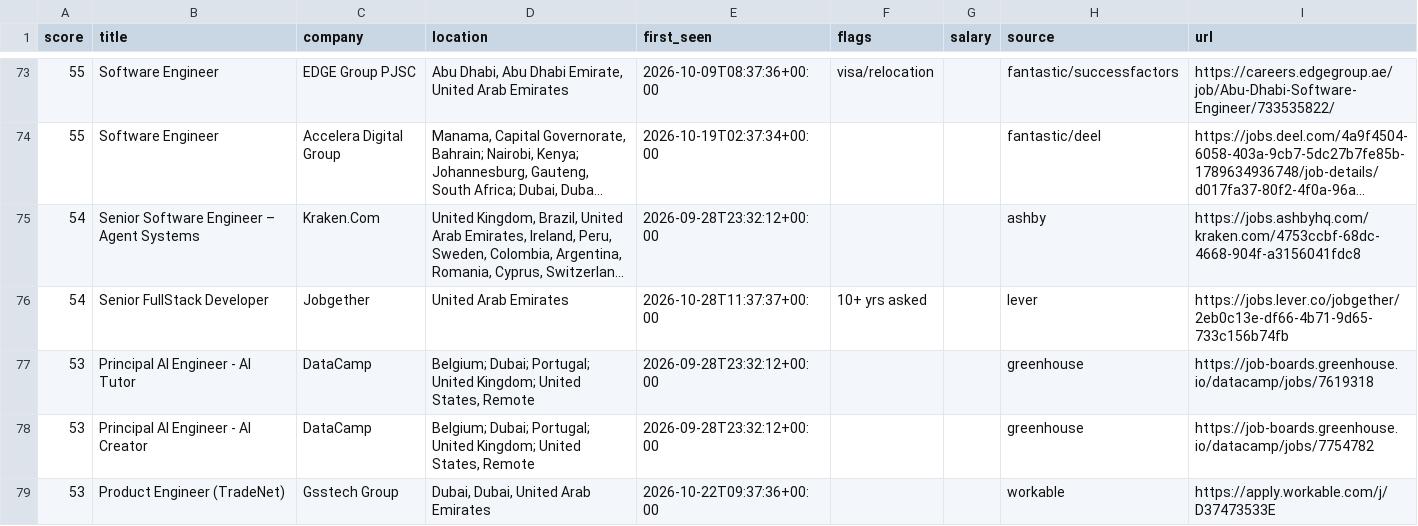
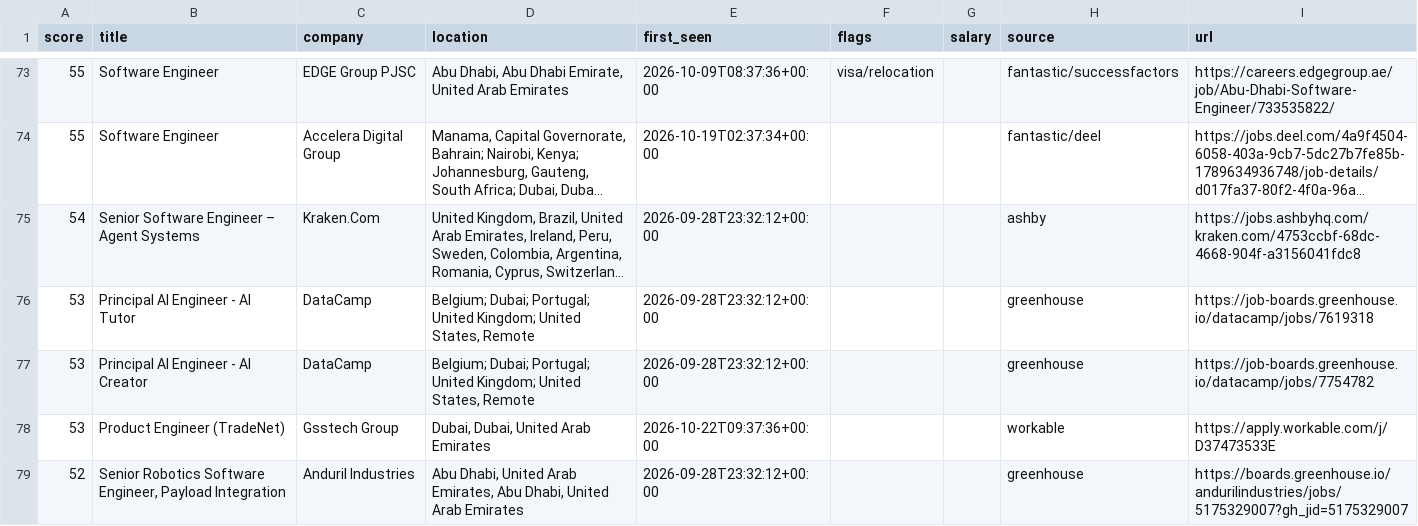
Before and after one commit to hafiz-hilalhumaid/uae-job-radar, a CSV file: data/matches.csv, drawn as a sheet; only a part is shown, gaps mark what is left out; the shorter side is filled out with more unchanged rows; long unchanged cells end in …; the diff names each change by its address in the sheet, - before the commit and + after, or states it on an @@ line.

```diff
--- a/data/matches.csv
+++ b/data/matches.csv
-row 76: 54 | Senior FullStack Developer | Jobgether | United Arab Emirates | 2026-10-28T11:37:37+00:00 | 10+ yrs asked |  | lever | https://jobs.lever.co/jobgether/2eb0c13e-df66-4b71-9d65-733c156b74fb
```
Also changed, not shown: 3 other files.
